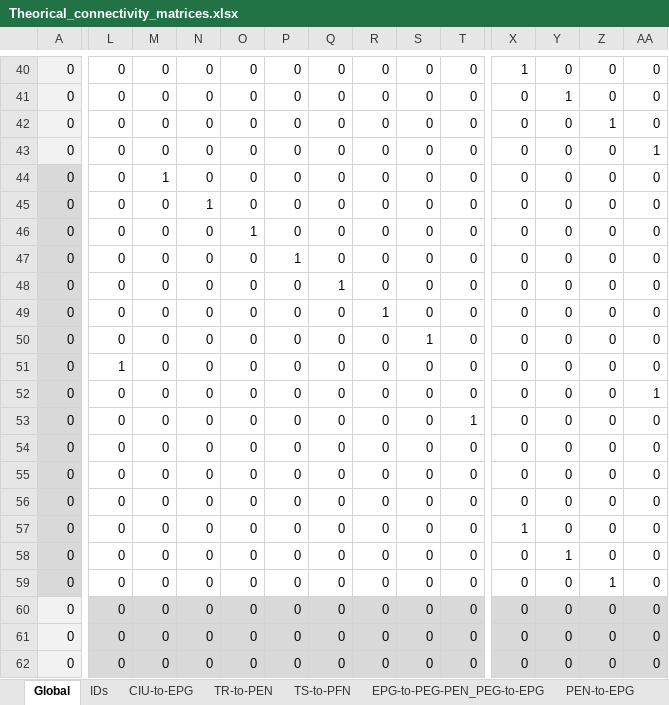
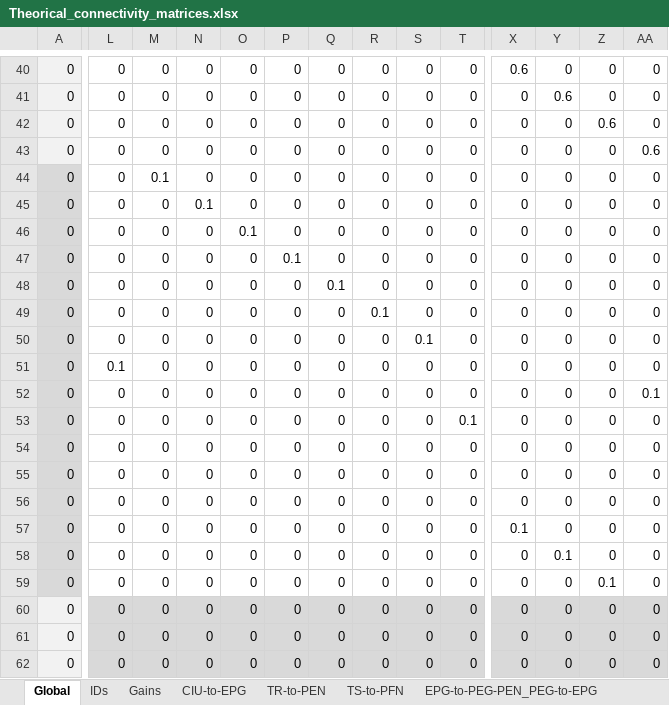
Before and after one commit to bClemot-Sc/Megalopta_CX, an Excel workbook: Theorical_connectivity_matrices.xlsx, sheet Global, drawn as a sheet; only a part is shown, gaps mark what is left out; values as stored, in another font and other column widths than the file's, no borders; conditional formats not drawn; the diff covers the shown part only; the diff names each change by its address in the sheet, - before the commit and + after, or states it on an @@ line.

Commit message:
Update 31-01
Added gain matrix sheet in the Excel and multiplied it with the different connectivity matrices when assembling in the global sheet.

```diff
--- a/Theorical_connectivity_matrices.xlsx (sheet Global)
+++ b/Theorical_connectivity_matrices.xlsx (sheet Global)
+sheet tab: Gains
-X40: 1
+X40: 0.6
-Y41: 1
+Y41: 0.6
-Z42: 1
+Z42: 0.6
-AA43: 1
+AA43: 0.6
-M44: 1
+M44: 0.1
-N45: 1
+N45: 0.1
-O46: 1
+O46: 0.1
-P47: 1
+P47: 0.1
-Q48: 1
+Q48: 0.1
-R49: 1
+R49: 0.1
-S50: 1
+S50: 0.1
-L51: 1
+L51: 0.1
-AA52: 1
+AA52: 0.1
-T53: 1
+T53: 0.1
-X57: 1
+X57: 0.1
-Y58: 1
+Y58: 0.1
-Z59: 1
+Z59: 0.1
```
Also changed, not shown: 127 edited cells elsewhere in this sheet, formulas that keep their value, 2 other files.
